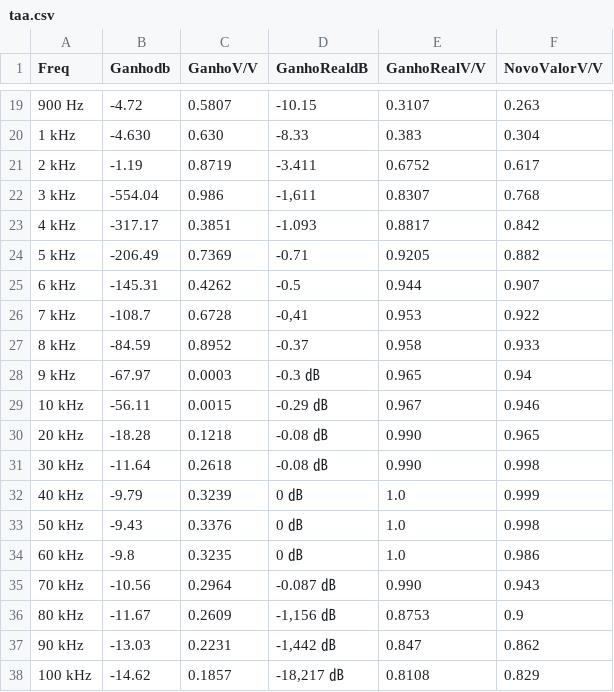
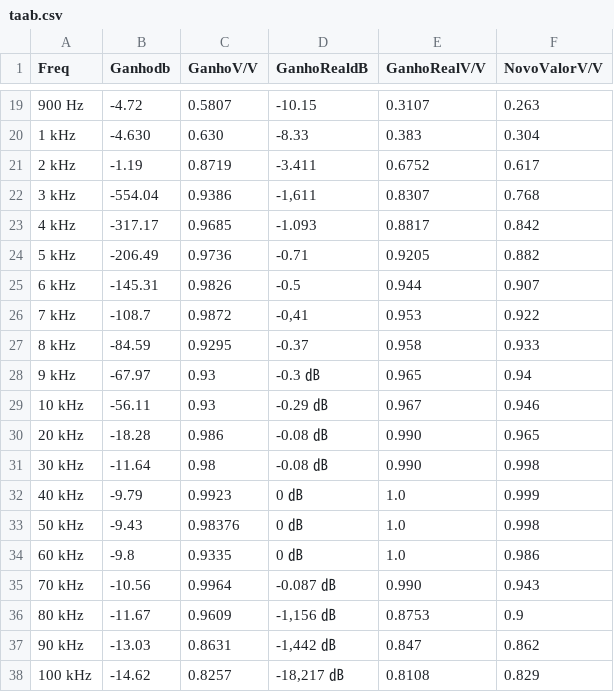
Before and after one commit to MurininSB/analogico, a CSV file: taab.csv (was taa.csv), drawn as a sheet; only a part is shown, gaps mark what is left out.

Commit message:
Update and rename taa.csv to taab.csv

```diff
--- a/taa.csv
+++ b/taab.csv
@@ -21,18 +21,18 @@ Freq,Ganhodb,GanhoV/V,GanhoRealdB,GanhoRealV/V,NovoValorV/V
 2 kHz,-1.19,0.8719,-3.411,0.6752,0.617
-3 kHz,-554.04,0.986,"-1,611",0.8307,0.768
-4 kHz,-317.17,0.3851,-1.093,0.8817,0.842
-5 kHz,-206.49,0.7369,-0.71,0.9205,0.882
-6 kHz,-145.31,0.4262,-0.5,0.944,0.907
-7 kHz,-108.7,0.6728,"-0,41",0.953,0.922
-8 kHz,-84.59,0.8952,-0.37,0.958,0.933
-9 kHz,-67.97,0.0003,-0.3 ㏈,0.965,0.94
-10 kHz,-56.11,0.0015,-0.29 ㏈,0.967,0.946
-20 kHz,-18.28,0.1218,-0.08 ㏈,0.990,0.965
-30 kHz,-11.64,0.2618,-0.08 ㏈,0.990 ,0.998
-40 kHz,-9.79,0.3239,0 ㏈,1.0,0.999
-50 kHz,-9.43,0.3376,0 ㏈,1.0,0.998
-60 kHz,-9.8,0.3235,0 ㏈,1.0 ,0.986
-70 kHz,-10.56,0.2964,-0.087 ㏈,0.990,0.943
-80 kHz,-11.67,0.2609,"-1,156 ㏈",0.8753,0.9
-90 kHz,-13.03,0.2231,"-1,442 ㏈",0.847,0.862
-100 kHz,-14.62,0.1857,"-18,217 ㏈",0.8108,0.829
+3 kHz,-554.04,0.9386,"-1,611",0.8307,0.768
+4 kHz,-317.17,0.9685,-1.093,0.8817,0.842
+5 kHz,-206.49,0.9736,-0.71,0.9205,0.882
+6 kHz,-145.31,0.9826,-0.5,0.944,0.907
+7 kHz,-108.7,0.9872,"-0,41",0.953,0.922
+8 kHz,-84.59,0.9295,-0.37,0.958,0.933
+9 kHz,-67.97,0.93,-0.3 ㏈,0.965,0.94
+10 kHz,-56.11,0.93,-0.29 ㏈,0.967,0.946
+20 kHz,-18.28,0.986,-0.08 ㏈,0.990,0.965
+30 kHz,-11.64,0.98,-0.08 ㏈,0.990 ,0.998
+40 kHz,-9.79,0.9923,0 ㏈,1.0,0.999
+50 kHz,-9.43,0.98376,0 ㏈,1.0,0.998
+60 kHz,-9.8,0.9335,0 ㏈,1.0 ,0.986
+70 kHz,-10.56,0.9964,-0.087 ㏈,0.990,0.943
+80 kHz,-11.67,0.9609,"-1,156 ㏈",0.8753,0.9
+90 kHz,-13.03,0.8631,"-1,442 ㏈",0.847,0.862
+100 kHz,-14.62,0.8257,"-18,217 ㏈",0.8108,0.829
```
